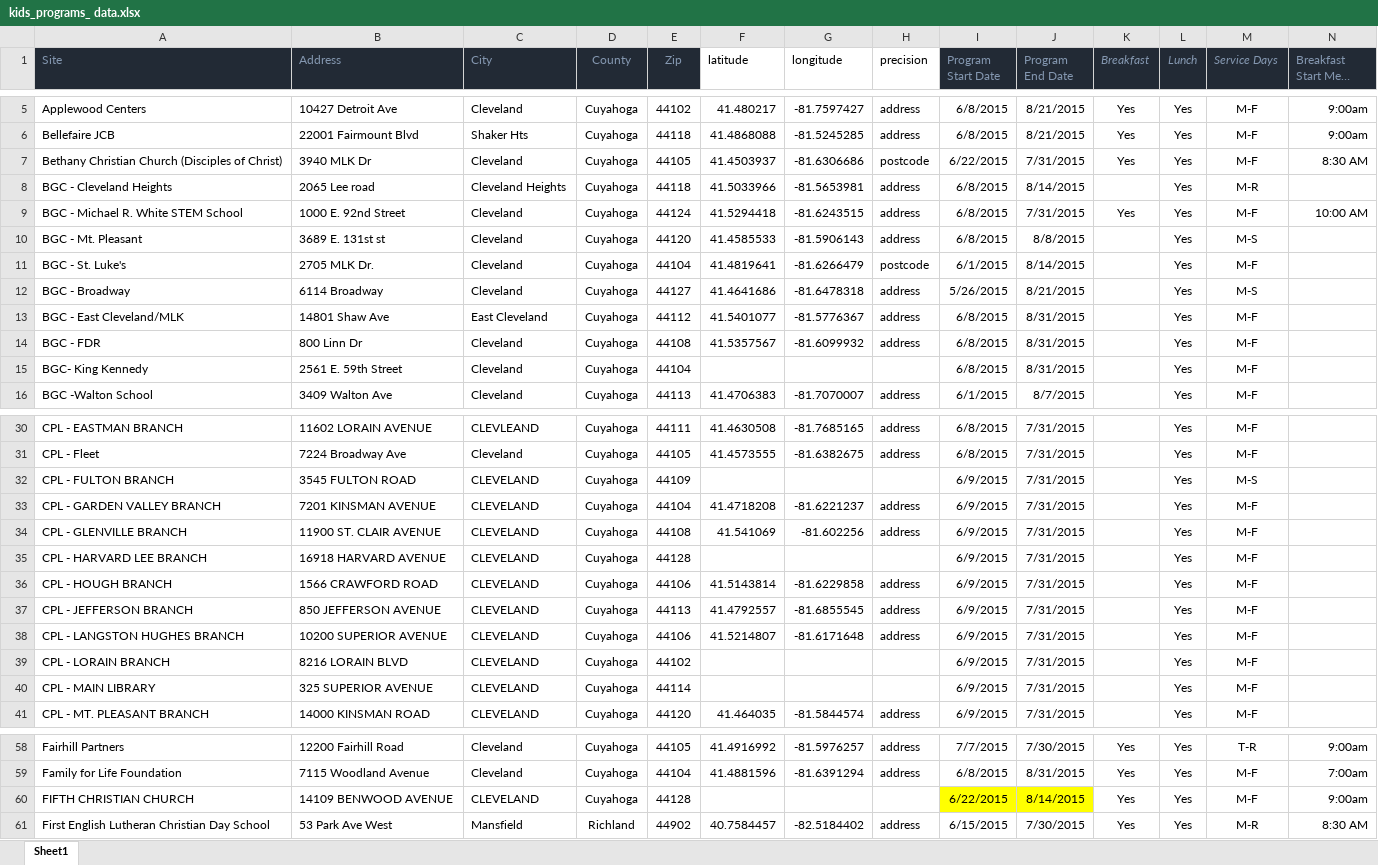
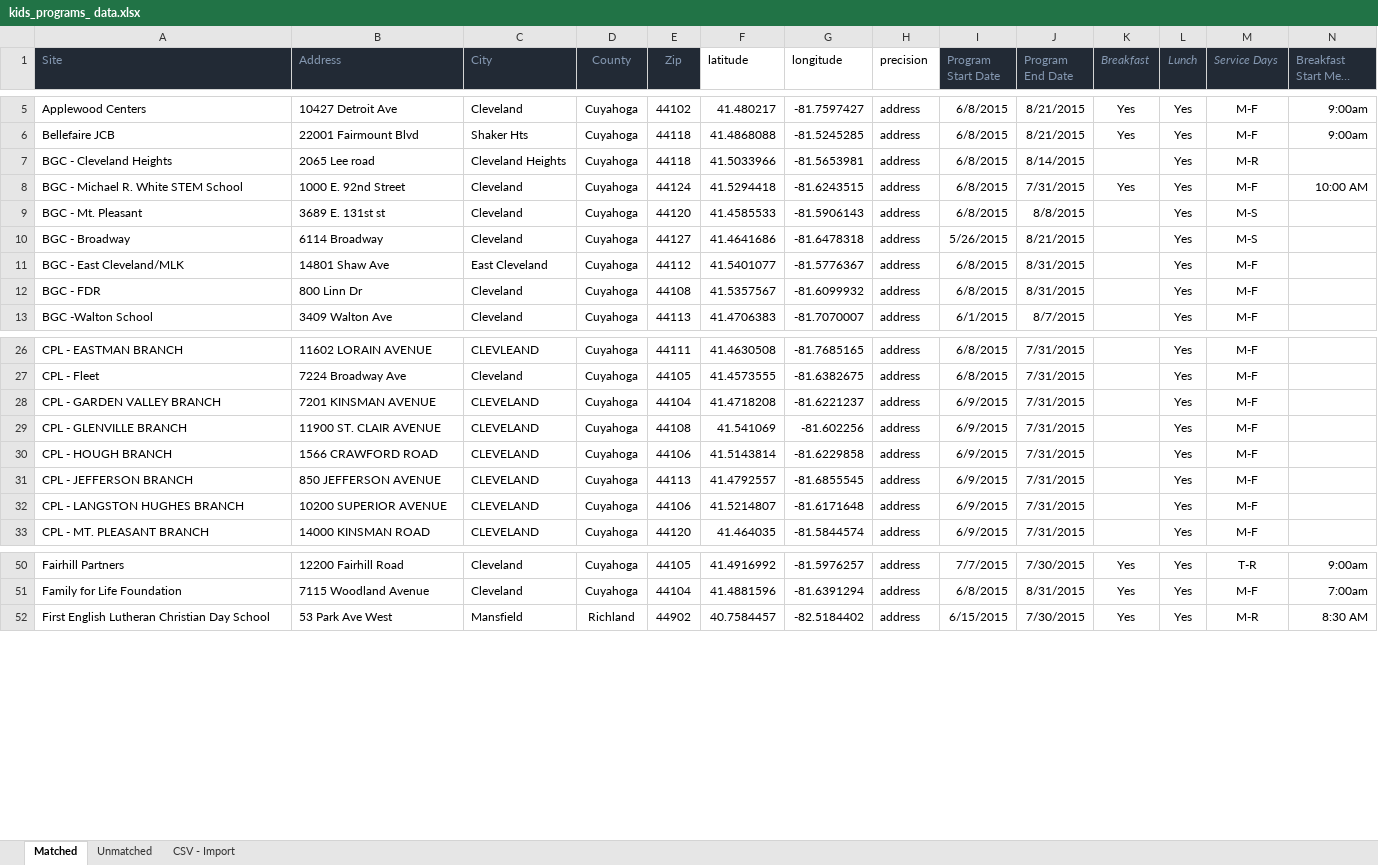
Before and after one commit to philtrimble/marillac, an Excel workbook: data/scratch/kids_programs_ data.xlsx, sheet Matched, drawn as a sheet; only a part is shown, gaps mark what is left out; long unchanged cells end in …; values as stored, in another font and other column widths than the file's, no borders; rows hold the shown columns only; the diff covers the shown part only; the diff names each change by its address in the sheet, - before the commit and + after, or states it on an @@ line.

```diff
--- a/data/scratch/kids_programs_ data.xlsx (sheet Matched)
+++ b/data/scratch/kids_programs_ data.xlsx (sheet Matched)
-sheet tab: Sheet1
+sheet tab: Matched
+sheet tab: Unmatched
+sheet tab: CSV - Import
-row 7: Bethany Christian Church (Disciples of Christ) | 3940 MLK Dr | Cleveland | Cuyahoga | 44105 | 41.4503937 | -81.6306686 | postcode | 6/22/2015 | 7/31/2015 | Yes | Yes | M-F | 8:30 AM
-row 11: BGC - St. Luke's | 2705 MLK Dr. | Cleveland | Cuyahoga | 44104 | 41.4819641 | -81.6266479 | postcode | 6/1/2015 | 8/14/2015 |  | Yes | M-F
-row 15: BGC- King Kennedy | 2561 E. 59th Street | Cleveland | Cuyahoga | 44104 |  |  |  | 6/8/2015 | 8/31/2015 |  | Yes | M-F
-row 32: CPL - FULTON BRANCH | 3545 FULTON ROAD | CLEVELAND | Cuyahoga | 44109 |  |  |  | 6/9/2015 | 7/31/2015 |  | Yes | M-S
-row 35: CPL - HARVARD LEE BRANCH | 16918 HARVARD AVENUE | CLEVELAND | Cuyahoga | 44128 |  |  |  | 6/9/2015 | 7/31/2015 |  | Yes | M-F
-row 39: CPL - LORAIN BRANCH | 8216 LORAIN BLVD | CLEVELAND | Cuyahoga | 44102 |  |  |  | 6/9/2015 | 7/31/2015 |  | Yes | M-F
-row 40: CPL - MAIN LIBRARY | 325 SUPERIOR AVENUE | CLEVELAND | Cuyahoga | 44114 |  |  |  | 6/9/2015 | 7/31/2015 |  | Yes | M-F
-row 60: FIFTH CHRISTIAN CHURCH | 14109 BENWOOD AVENUE | CLEVELAND | Cuyahoga | 44128 |  |  |  | 6/22/2015 | 8/14/2015 | Yes | Yes | M-F | 9:00am
```
Also changed, not shown: 4 removed rows elsewhere in this sheet, 3 other files.
